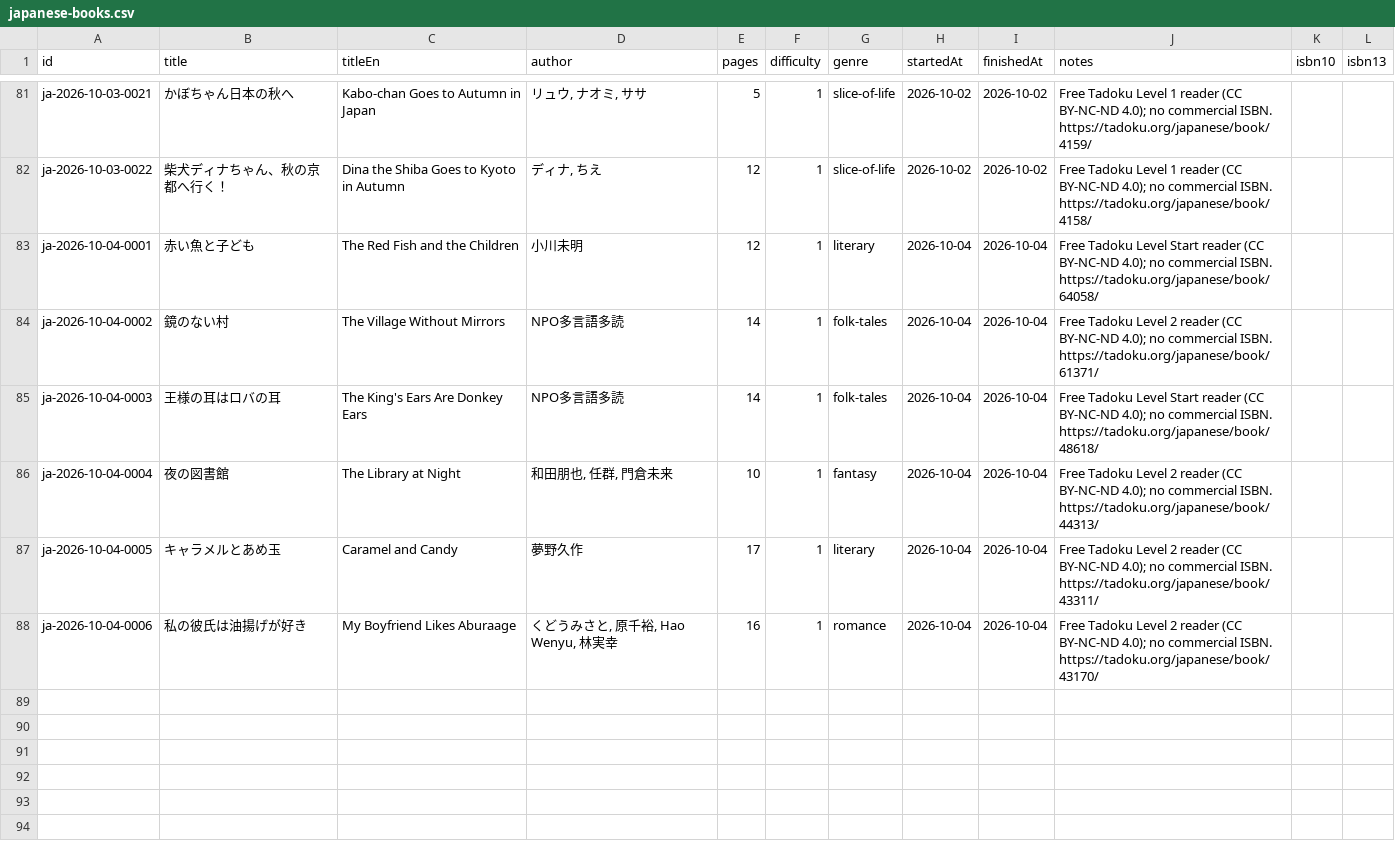
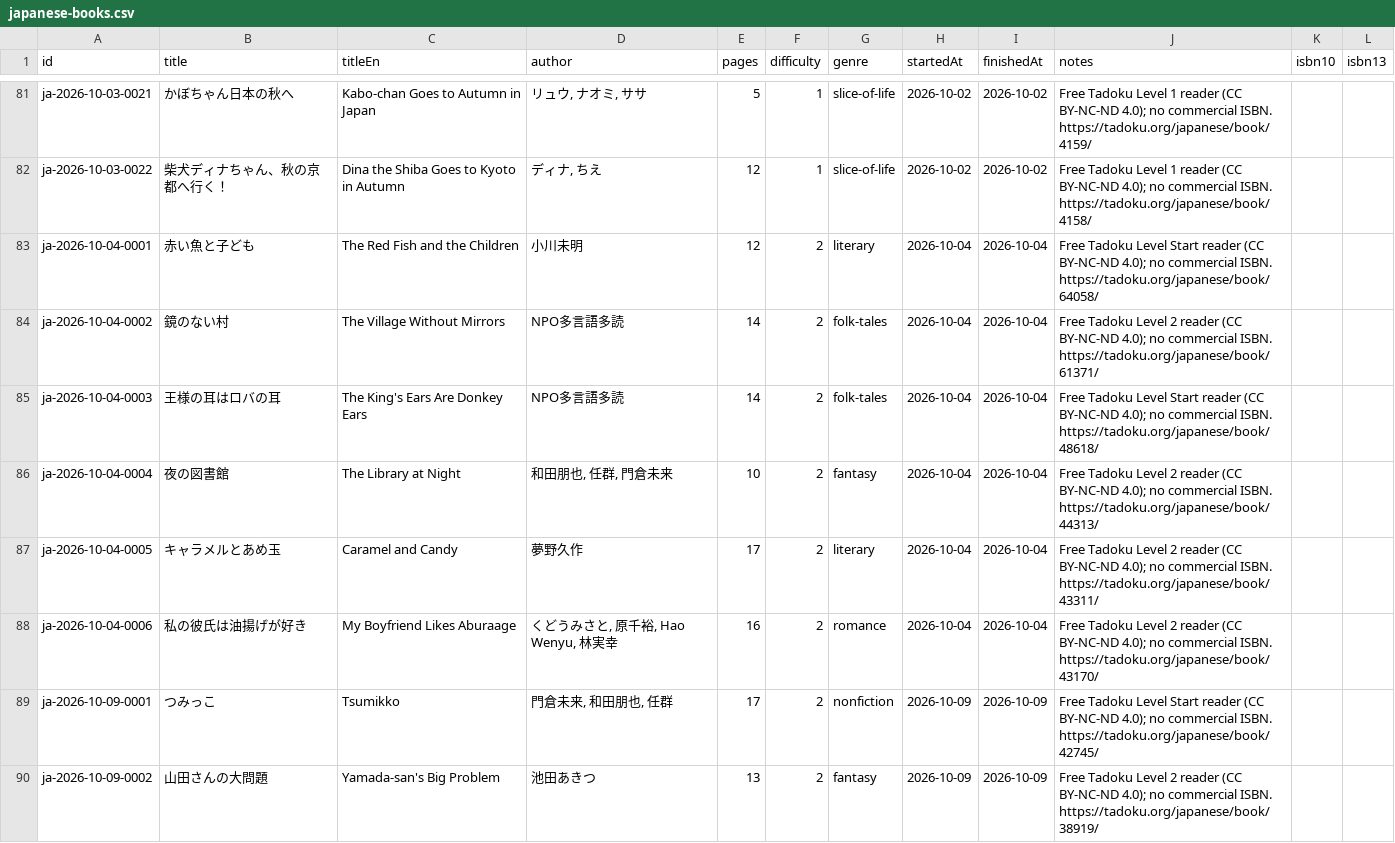
Before and after one commit to jarrodparkes/deckireader, a CSV file: data/japanese-books.csv, drawn as a sheet; only a part is shown, gaps mark what is left out; the diff covers the shown part only.

Commit message:
chore(main): new books

```diff
--- a/data/japanese-books.csv
+++ b/data/japanese-books.csv
@@ -82,7 +82,9 @@ ja-2026-10-03-0021,かぼちゃん日本の秋へ,Kabo-chan Goes to Autumn in Ja
 ja-2026-10-03-0022,"柴犬ディナちゃん、秋の京都へ行く！",Dina the Shiba Goes to Kyoto in Autumn,"ディナ, ちえ",12,1,slice-of-life,2026-10-02,2026-10-02,"Free Tadoku Level 1 reader (CC BY-NC-ND 4.0); no commercial ISBN. https://tadoku.org/japanese/book/4158/",,
-ja-2026-10-04-0001,赤い魚と子ども,The Red Fish and the Children,小川未明,12,1,literary,2026-10-04,2026-10-04,"Free Tadoku Level Start reader (CC BY-NC-ND 4.0); no commercial ISBN. https://tadoku.org/japanese/book/64058/",,
-ja-2026-10-04-0002,鏡のない村,The Village Without Mirrors,NPO多言語多読,14,1,folk-tales,2026-10-04,2026-10-04,"Free Tadoku Level 2 reader (CC BY-NC-ND 4.0); no commercial ISBN. https://tadoku.org/japanese/book/61371/",,
-ja-2026-10-04-0003,王様の耳はロバの耳,The King's Ears Are Donkey Ears,NPO多言語多読,14,1,folk-tales,2026-10-04,2026-10-04,"Free Tadoku Level Start reader (CC BY-NC-ND 4.0); no commercial ISBN. https://tadoku.org/japanese/book/48618/",,
-ja-2026-10-04-0004,夜の図書館,The Library at Night,"和田朋也, 任群, 門倉未来",10,1,fantasy,2026-10-04,2026-10-04,"Free Tadoku Level 2 reader (CC BY-NC-ND 4.0); no commercial ISBN. https://tadoku.org/japanese/book/44313/",,
-ja-2026-10-04-0005,キャラメルとあめ玉,Caramel and Candy,夢野久作,17,1,literary,2026-10-04,2026-10-04,"Free Tadoku Level 2 reader (CC BY-NC-ND 4.0); no commercial ISBN. https://tadoku.org/japanese/book/43311/",,
-ja-2026-10-04-0006,私の彼氏は油揚げが好き,My Boyfriend Likes Aburaage,"くどうみさと, 原千裕, Hao Wenyu, 林実幸",16,1,romance,2026-10-04,2026-10-04,"Free Tadoku Level 2 reader (CC BY-NC-ND 4.0); no commercial ISBN. https://tadoku.org/japanese/book/43170/",,
+ja-2026-10-04-0001,赤い魚と子ども,The Red Fish and the Children,小川未明,12,2,literary,2026-10-04,2026-10-04,"Free Tadoku Level Start reader (CC BY-NC-ND 4.0); no commercial ISBN. https://tadoku.org/japanese/book/64058/",,
+ja-2026-10-04-0002,鏡のない村,The Village Without Mirrors,NPO多言語多読,14,2,folk-tales,2026-10-04,2026-10-04,"Free Tadoku Level 2 reader (CC BY-NC-ND 4.0); no commercial ISBN. https://tadoku.org/japanese/book/61371/",,
+ja-2026-10-04-0003,王様の耳はロバの耳,The King's Ears Are Donkey Ears,NPO多言語多読,14,2,folk-tales,2026-10-04,2026-10-04,"Free Tadoku Level Start reader (CC BY-NC-ND 4.0); no commercial ISBN. https://tadoku.org/japanese/book/48618/",,
+ja-2026-10-04-0004,夜の図書館,The Library at Night,"和田朋也, 任群, 門倉未来",10,2,fantasy,2026-10-04,2026-10-04,"Free Tadoku Level 2 reader (CC BY-NC-ND 4.0); no commercial ISBN. https://tadoku.org/japanese/book/44313/",,
+ja-2026-10-04-0005,キャラメルとあめ玉,Caramel and Candy,夢野久作,17,2,literary,2026-10-04,2026-10-04,"Free Tadoku Level 2 reader (CC BY-NC-ND 4.0); no commercial ISBN. https://tadoku.org/japanese/book/43311/",,
+ja-2026-10-04-0006,私の彼氏は油揚げが好き,My Boyfriend Likes Aburaage,"くどうみさと, 原千裕, Hao Wenyu, 林実幸",16,2,romance,2026-10-04,2026-10-04,"Free Tadoku Level 2 reader (CC BY-NC-ND 4.0); no commercial ISBN. https://tadoku.org/japanese/book/43170/",,
+ja-2026-10-09-0001,つみっこ,Tsumikko,"門倉未来, 和田朋也, 任群",17,2,nonfiction,2026-10-09,2026-10-09,"Free Tadoku Level Start reader (CC BY-NC-ND 4.0); no commercial ISBN. https://tadoku.org/japanese/book/42745/",,
+ja-2026-10-09-0002,山田さんの大問題,Yamada-san's Big Problem,池田あきつ,13,2,fantasy,2026-10-09,2026-10-09,"Free Tadoku Level 2 reader (CC BY-NC-ND 4.0); no commercial ISBN. https://tadoku.org/japanese/book/38919/",,
```
Also changed, not shown: 8 added rows elsewhere in this file.
